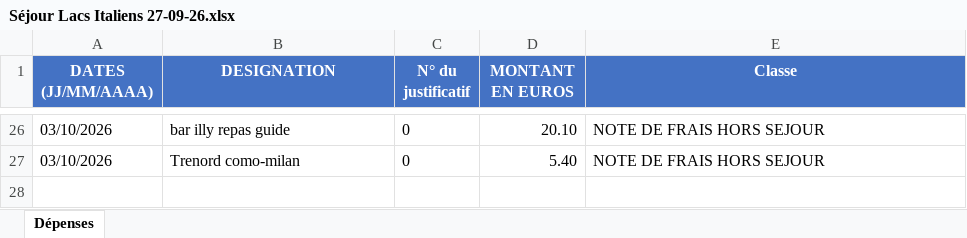
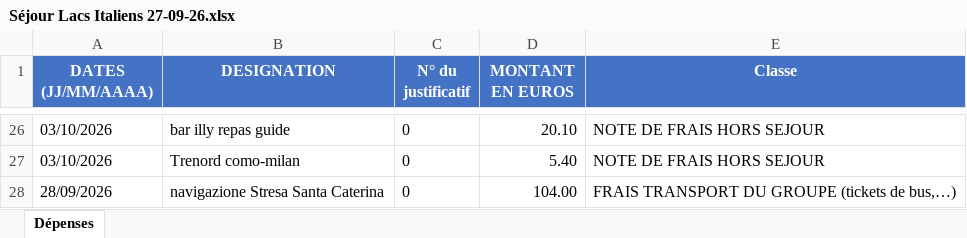
Before and after one commit to felipedpaiva-oss/Inipo, an Excel workbook: planilha/Séjour Lacs Italiens 27-09-26.xlsx, sheet Dépenses, drawn as a sheet; only a part is shown, gaps mark what is left out; values as stored, in another font and other column widths than the file's, no borders; the diff names each change by its address in the sheet, - before the commit and + after, or states it on an @@ line.

```diff
--- a/planilha/Séjour Lacs Italiens 27-09-26.xlsx (sheet Dépenses)
+++ b/planilha/Séjour Lacs Italiens 27-09-26.xlsx (sheet Dépenses)
+row 28: 28/09/2026 | navigazione Stresa Santa Caterina | 0 | 104.00 | FRAIS TRANSPORT DU GROUPE (tickets de bus,…)
```
